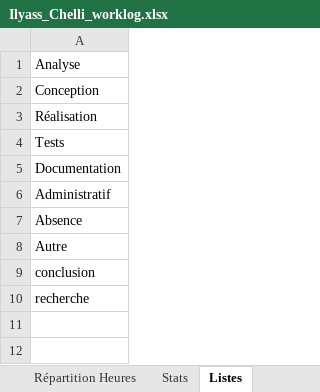
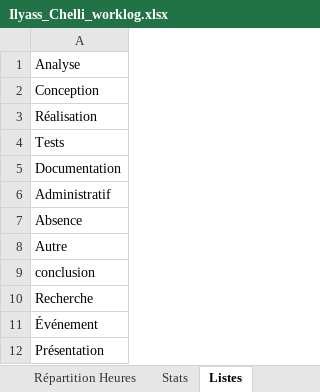
Before and after one commit to CPNV-ES/Mastodon-MBTI, an Excel workbook: docs/worklogs/Ilyass_Chelli_worklog.xlsx, sheet Listes, drawn as a sheet; values as stored, in another font and other column widths than the file's, no borders; the diff names each change by its address in the sheet, - before the commit and + after, or states it on an @@ line.

```diff
--- a/docs/worklogs/Ilyass_Chelli_worklog.xlsx (sheet Listes)
+++ b/docs/worklogs/Ilyass_Chelli_worklog.xlsx (sheet Listes)
-A10: recherche
+A10: Recherche
+row 11: Événement
+row 12: Présentation
```
Also changed, not shown: sheet Journal, sheet Stats, charts or pictures, docs/worklogs/Bryan_Zweiacker_worklog.xlsx, docs/worklogs/Trystan_Gaillard_worklog.xlsx.
